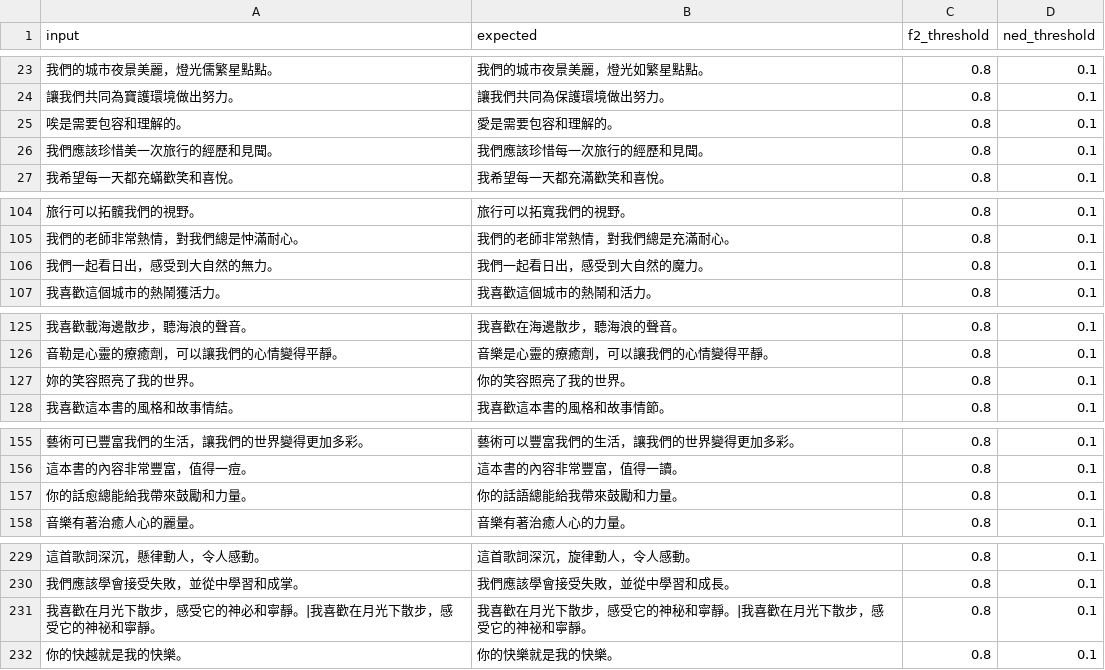
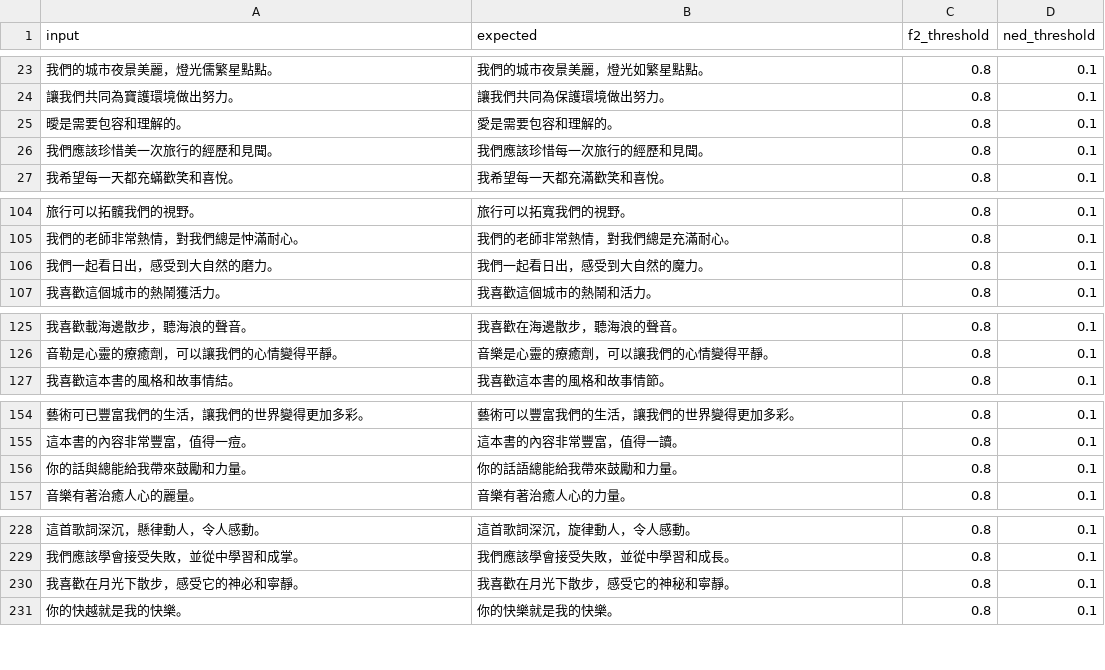
Before and after one commit to coseeing/WordBridge, a CSV file: workspace/evals/datasets/zhuyin_top1_from_legacy.csv, drawn as a sheet; only a part is shown, gaps mark what is left out; the diff covers the shown part only.

```diff
--- a/workspace/evals/datasets/zhuyin_top1_from_legacy.csv
+++ b/workspace/evals/datasets/zhuyin_top1_from_legacy.csv
@@ -24,3 +24,3 @@ input,expected,f2_threshold,ned_threshold
 讓我們共同為寶護環境做出努力。,讓我們共同為保護環境做出努力。,0.8,0.1
-唉是需要包容和理解的。,愛是需要包容和理解的。,0.8,0.1
+曖是需要包容和理解的。,愛是需要包容和理解的。,0.8,0.1
 我們應該珍惜美一次旅行的經歷和見聞。,我們應該珍惜每一次旅行的經歷和見聞。,0.8,0.1
@@ -105,3 +105,3 @@ input,expected,f2_threshold,ned_threshold
 我們的老師非常熱情，對我們總是忡滿耐心。,我們的老師非常熱情，對我們總是充滿耐心。,0.8,0.1
-我們一起看日出，感受到大自然的無力。,我們一起看日出，感受到大自然的魔力。,0.8,0.1
+我們一起看日出，感受到大自然的磨力。,我們一起看日出，感受到大自然的魔力。,0.8,0.1
 我喜歡這個城市的熱鬧獲活力。,我喜歡這個城市的熱鬧和活力。,0.8,0.1
@@ -126,3 +126,2 @@ input,expected,f2_threshold,ned_threshold
 音勒是心靈的療癒劑，可以讓我們的心情變得平靜。,音樂是心靈的療癒劑，可以讓我們的心情變得平靜。,0.8,0.1
-妳的笑容照亮了我的世界。,你的笑容照亮了我的世界。,0.8,0.1
 我喜歡這本書的風格和故事情結。,我喜歡這本書的風格和故事情節。,0.8,0.1
@@ -156,3 +155,3 @@ input,expected,f2_threshold,ned_threshold
 這本書的內容非常豐富，值得一痘。,這本書的內容非常豐富，值得一讀。,0.8,0.1
-你的話愈總能給我帶來鼓勵和力量。,你的話語總能給我帶來鼓勵和力量。,0.8,0.1
+你的話與總能給我帶來鼓勵和力量。,你的話語總能給我帶來鼓勵和力量。,0.8,0.1
 音樂有著治癒人心的麗量。,音樂有著治癒人心的力量。,0.8,0.1
@@ -230,3 +229,3 @@ input,expected,f2_threshold,ned_threshold
 我們應該學會接受失敗，並從中學習和成掌。,我們應該學會接受失敗，並從中學習和成長。,0.8,0.1
-我喜歡在月光下散步，感受它的神必和寧靜。|我喜歡在月光下散步，感受它的神祕和寧靜。,我喜歡在月光下散步，感受它的神秘和寧靜。|我喜歡在月光下散步，感受它的神祕和寧靜。,0.8,0.1
+我喜歡在月光下散步，感受它的神必和寧靜。,我喜歡在月光下散步，感受它的神秘和寧靜。,0.8,0.1
 你的快越就是我的快樂。,你的快樂就是我的快樂。,0.8,0.1
```
Also changed, not shown: 2 edited cells elsewhere in this file, workspace/evals/datasets/zhuyin_three_error_seed0.csv, workspace/evals/datasets/zhuyin_two_error_seed0.csv.
